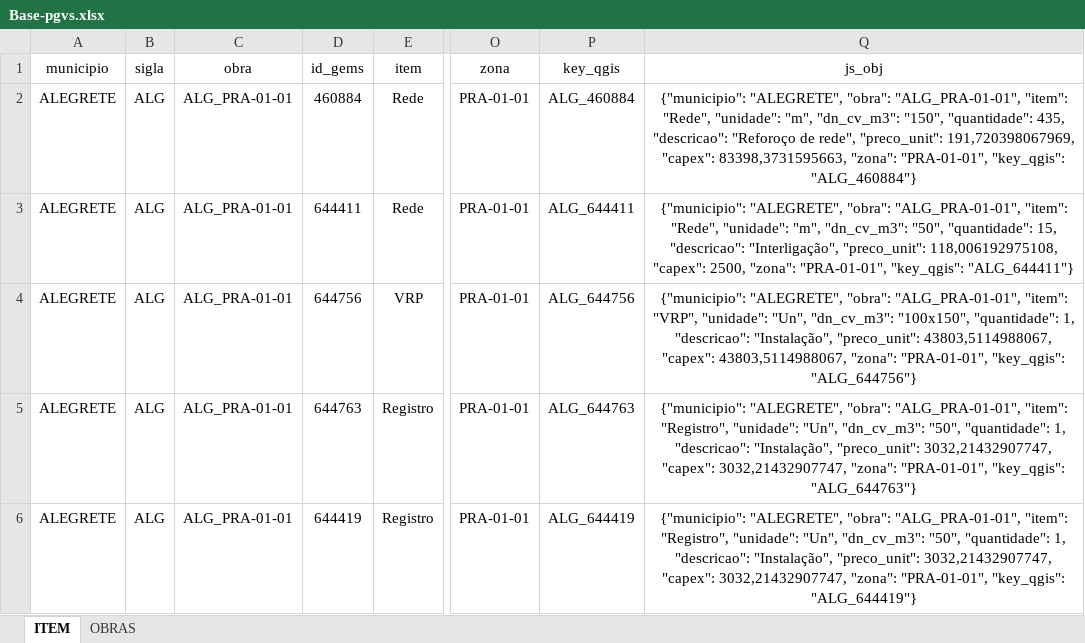
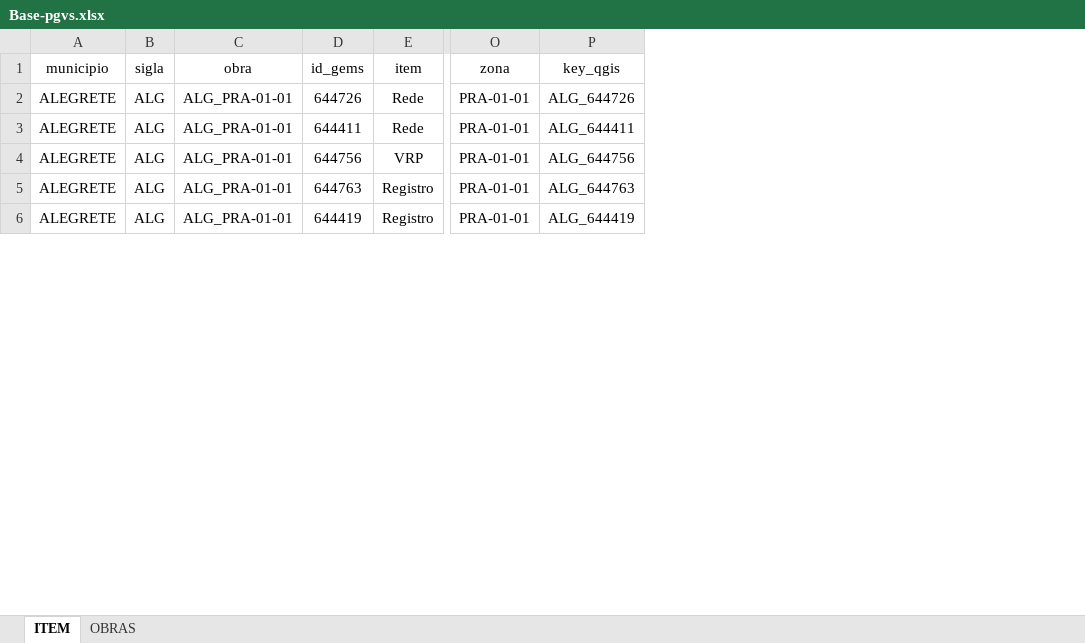
Before and after one commit to Dados586/Dados_Modelagem, an Excel workbook: Base-pgvs.xlsx, sheet ITEM, drawn as a sheet; only a part is shown, gaps mark what is left out; values as stored, in another font and other column widths than the file's, no borders; table styles not drawn; the diff covers the shown part only; the diff names each change by its address in the sheet, - before the commit and + after, or states it on an @@ line.

Commit message:
Add files via upload

```diff
--- a/Base-pgvs.xlsx (sheet ITEM)
+++ b/Base-pgvs.xlsx (sheet ITEM)
-column Q (js_obj), rows 2-6: {"municipio": "ALEGRETE", "obra": "ALG_PRA-01-01", "item": "Rede", "unidade": "m", "dn_cv_m3": "150", "quantidade": 435, "descricao": "Reforoço de rede", "preco_unit": 191,720398067969, "capex": 83398,3731595663, "zona": "PRA-01-01", "key_qgis": "ALG_460884"} | {"municipio": "ALEGRETE", "obra": "ALG_PRA-01-01", "item": "Rede", "unidade": "m", "dn_cv_m3": "50", "quantidade": 15, "descricao": "Interligação", "preco_unit": 118,006192975108, "capex": 2500, "zona": "PRA-01-01", "key_qgis": "ALG_644411"} | {"municipio": "ALEGRETE", "obra": "ALG_PRA-01-01", "item": "VRP", "unidade": "Un", "dn_cv_m3": "100x150", "quantidade": 1, "descricao": "Instalação", "preco_unit": 43803,5114988067, "capex": 43803,5114988067, "zona": "PRA-01-01", "key_qgis": "ALG_644756"} | {"municipio": "ALEGRETE", "obra": "ALG_PRA-01-01", "item": "Registro", "unidade": "Un", "dn_cv_m3": "50", "quantidade": 1, "descricao": "Instalação", "preco_unit": 3032,21432907747, "capex": 3032,21432907747, "zona": "PRA-01-01", "key_qgis": "ALG_644763"} | {"municipio": "ALEGRETE", "obra": "ALG_PRA-01-01", "item": "Registro", "unidade": "Un", "dn_cv_m3": "50", "quantidade": 1, "descricao": "Instalação", "preco_unit": 3032,21432907747, "capex": 3032,21432907747, "zona": "PRA-01-01", "key_qgis": "ALG_644419"}
-D2 (id_gems): 460884
+D2 (id_gems): 644726
-P2 (key_qgis): ALG_460884
+P2 (key_qgis): ALG_644726
```
Also changed, not shown: 2 removed rows elsewhere in this sheet, sheet OBRAS.
